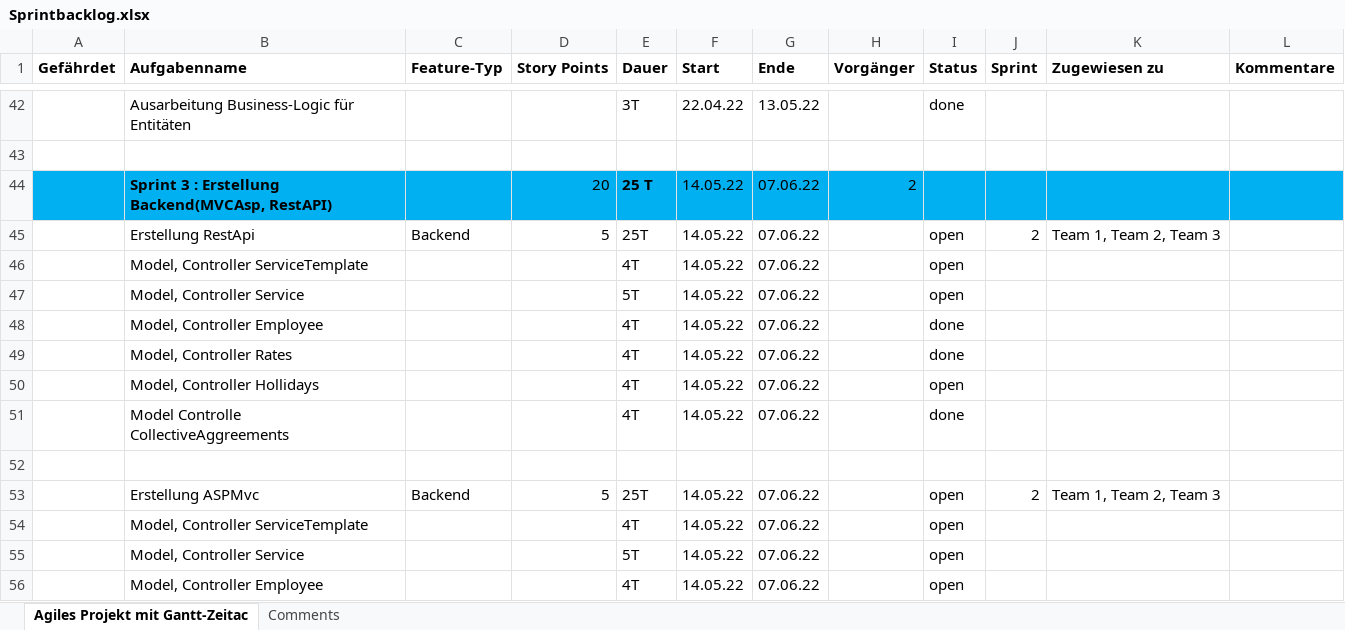
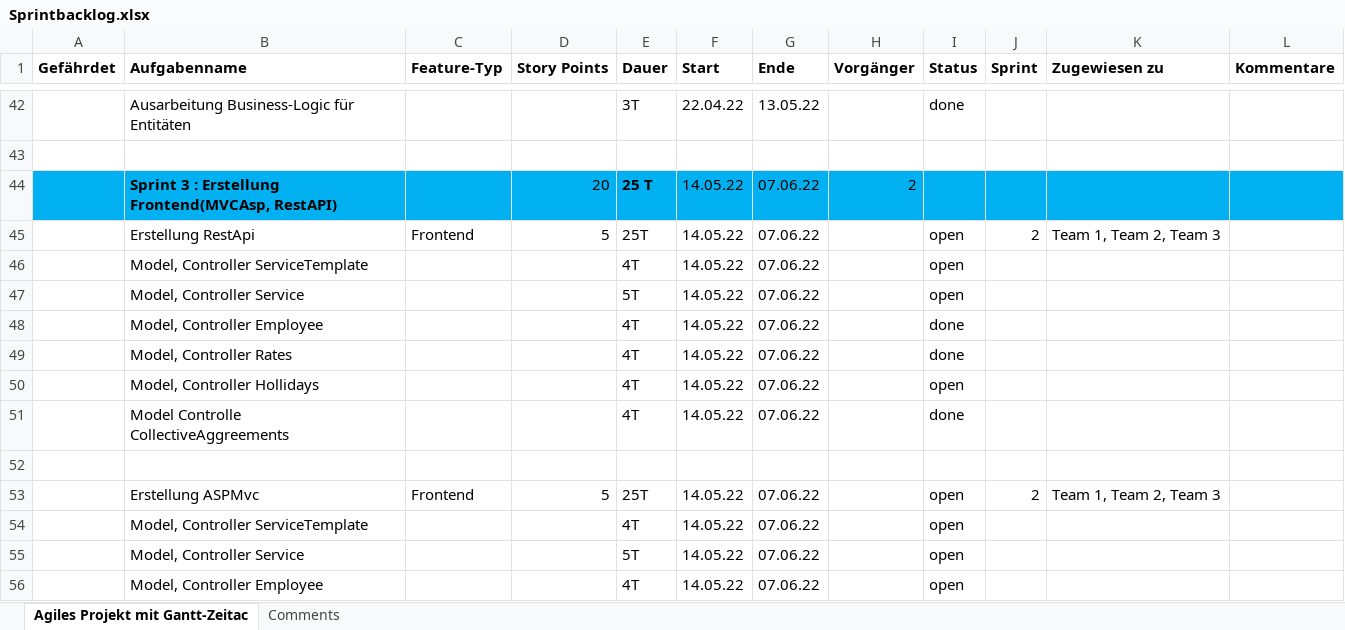
Before and after one commit to Team-6-SYP/ProjektSyp2021-22, an Excel workbook: Sprintbacklog.xlsx, sheet Agiles Projekt mit Gantt-Zeitac, drawn as a sheet; only a part is shown, gaps mark what is left out; values as stored, in another font and other column widths than the file's, no borders; the diff names each change by its address in the sheet, - before the commit and + after, or states it on an @@ line.

Commit message:
Update Sprintbacklog.xlsx

```diff
--- a/Sprintbacklog.xlsx (sheet Agiles Projekt mit Gantt-Zeitac)
+++ b/Sprintbacklog.xlsx (sheet Agiles Projekt mit Gantt-Zeitac)
-B44 (Aufgabenname): …: Erstellung Backend(MVCAsp, RestAPI)
+B44 (Aufgabenname): …: Erstellung Frontend(MVCAsp, RestAPI)
-C45 (Feature-Typ): Backend
+C45 (Feature-Typ): Frontend
-C53 (Feature-Typ): Backend
+C53 (Feature-Typ): Frontend
```
